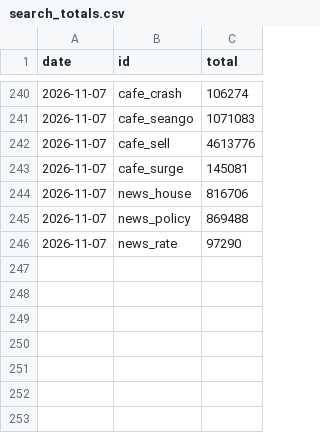
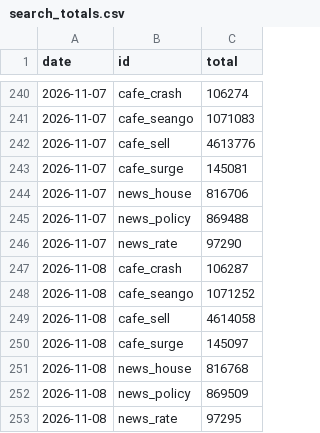
Before and after one commit to GTigerPapa/real_estate, a CSV file: data/sentiment/search_totals.csv, drawn as a sheet; only a part is shown, gaps mark what is left out.

```diff
--- a/data/sentiment/search_totals.csv
+++ b/data/sentiment/search_totals.csv
@@ -246 +246,8 @@ date,id,total
 2026-11-07,news_rate,97290
+2026-11-08,cafe_crash,106287
+2026-11-08,cafe_seango,1071252
+2026-11-08,cafe_sell,4614058
+2026-11-08,cafe_surge,145097
+2026-11-08,news_house,816768
+2026-11-08,news_policy,869509
+2026-11-08,news_rate,97295
```
Also changed, not shown: data/listings/asil/asil_offer_counts.csv, data/sentiment/datalab_weekly.csv, 5 other files.
